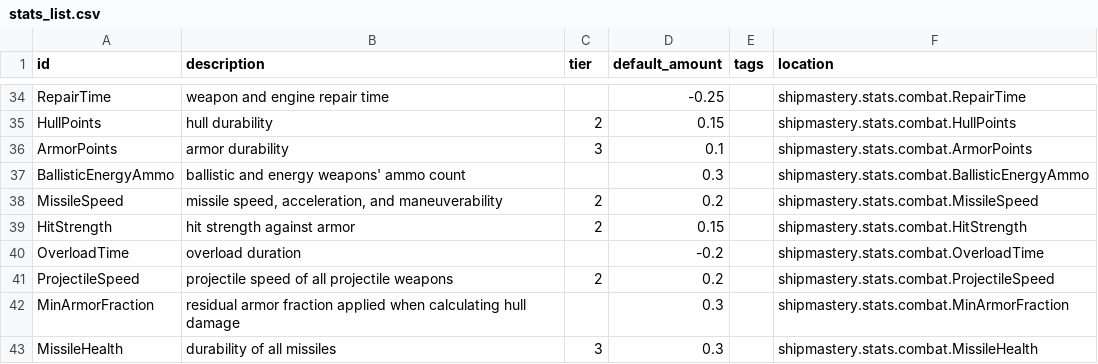
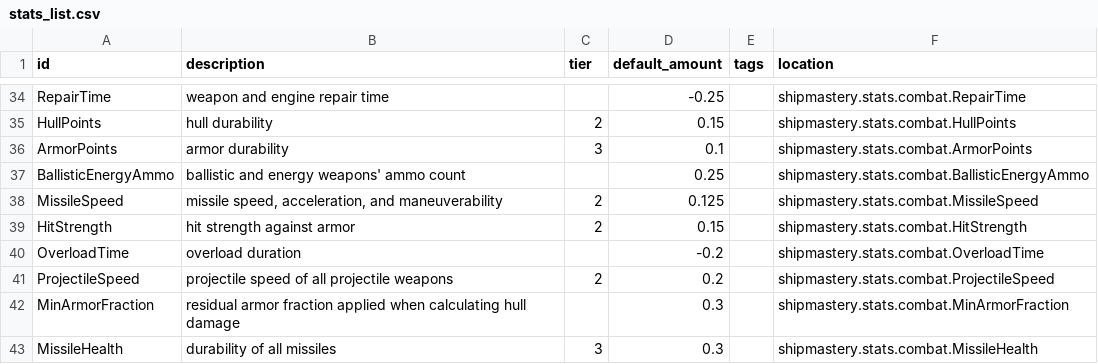
Before and after one commit to qcwxezda/Starsector-Ship-Mastery-System, a CSV file: data/shipmastery/stats_list.csv, drawn as a sheet; only a part is shown, gaps mark what is left out.

```diff
--- a/data/shipmastery/stats_list.csv
+++ b/data/shipmastery/stats_list.csv
@@ -36,4 +36,4 @@ HullPoints,hull durability,2,0.15,,shipmastery.stats.combat.HullPoints
 ArmorPoints,armor durability,3,0.1,,shipmastery.stats.combat.ArmorPoints
-BallisticEnergyAmmo,ballistic and energy weapons' ammo count,,0.3,,shipmastery.stats.combat.BallisticEnergyAmmo
-MissileSpeed,"missile speed, acceleration, and maneuverability",2,0.2,,shipmastery.stats.combat.MissileSpeed
+BallisticEnergyAmmo,ballistic and energy weapons' ammo count,,0.25,,shipmastery.stats.combat.BallisticEnergyAmmo
+MissileSpeed,"missile speed, acceleration, and maneuverability",2,0.125,,shipmastery.stats.combat.MissileSpeed
 HitStrength,hit strength against armor,2,0.15,,shipmastery.stats.combat.HitStrength
```
Also changed, not shown: data/shipmastery/mastery_list.csv, 18 other files.
